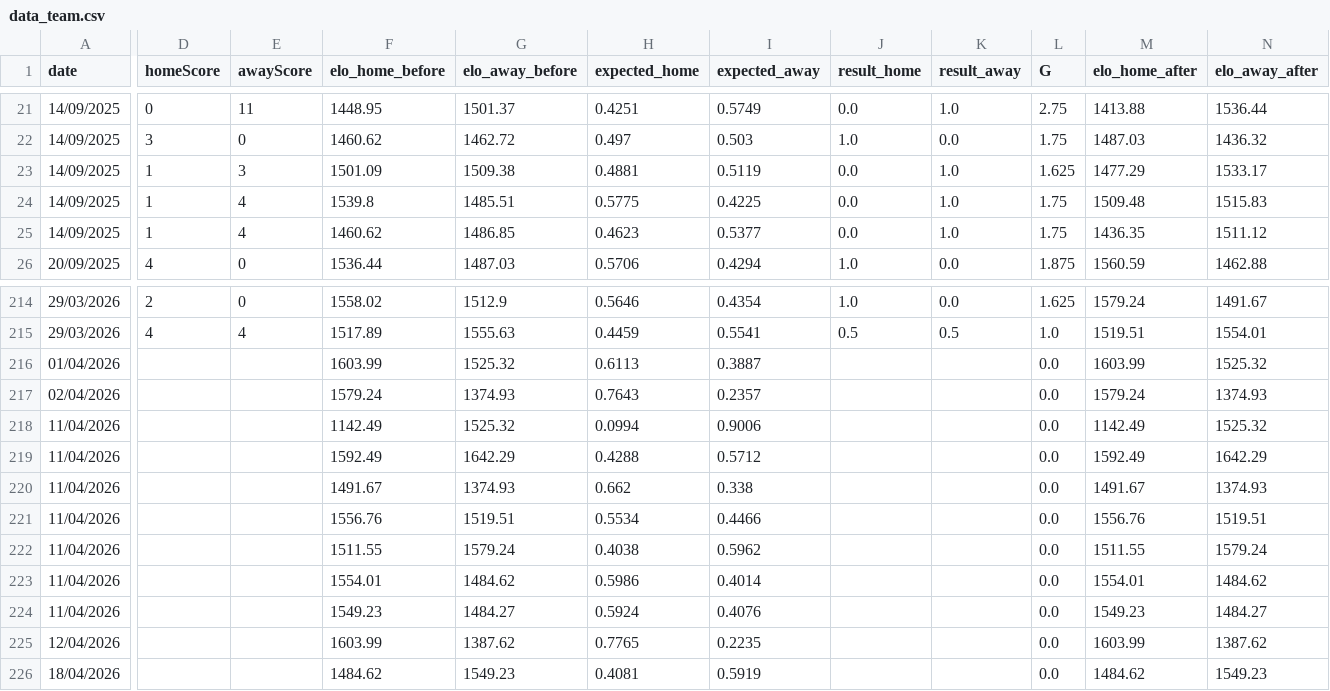
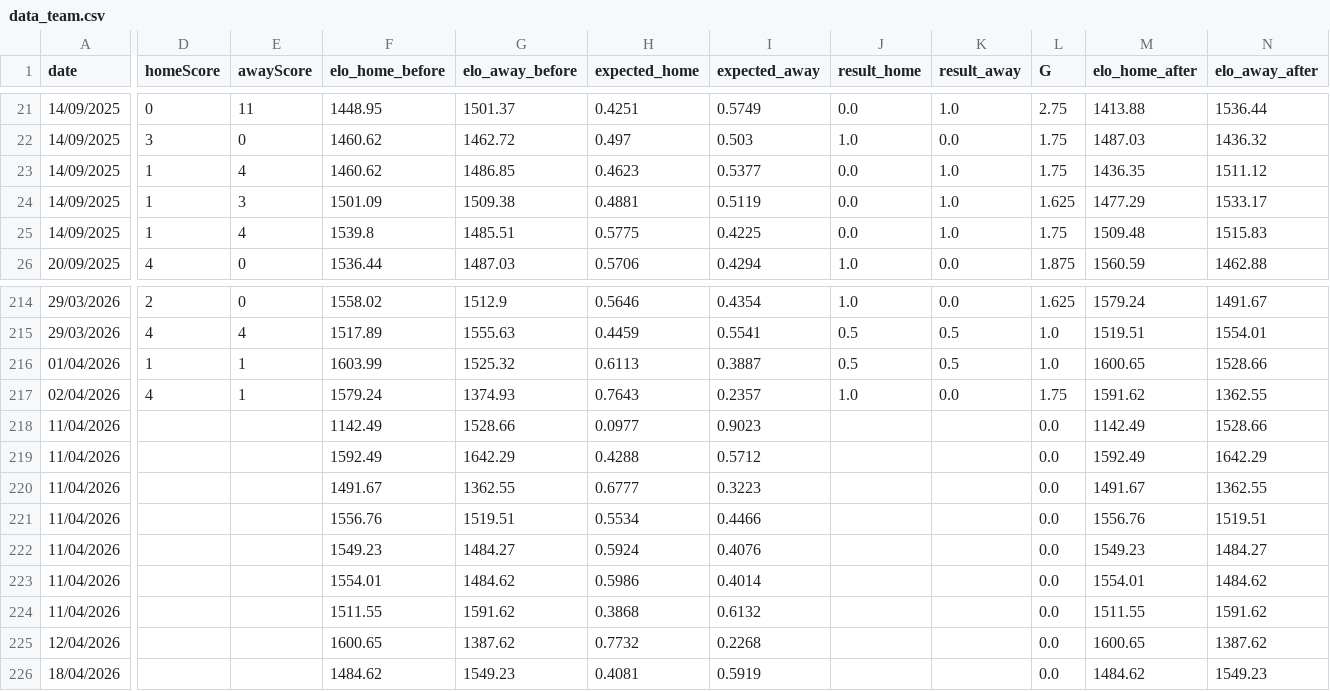
Before and after one commit to vjo18/RBFAdata, a CSV file: data_raw/data_team.csv, drawn as a sheet; only a part is shown, gaps mark what is left out; removed rows and columns are numbered as before the commit, all else as after; rows hold the shown columns only; the diff covers the shown part only; the diff names each change by its address in the sheet, - before the commit and + after, or states it on an @@ line.

```diff
--- a/data_raw/data_team.csv
+++ b/data_raw/data_team.csv
@@ row 25 moved to row 23: 14/09/2025 @@
-D216 (homeScore): (empty)
+D216 (homeScore): 1
-E216:E217 (awayScore): (empty)
+E216:E217 (awayScore): 1
-J216 (result_home): (empty)
+J216 (result_home): 0.5
-K216 (result_away): (empty)
+K216 (result_away): 0.5
-L216 (G): 0.0
+L216 (G): 1.0
-M216 (elo_home_after): 1603.99
+M216 (elo_home_after): 1600.65
-N216 (elo_away_after): 1525.32
+N216 (elo_away_after): 1528.66
-D217 (homeScore): (empty)
+D217 (homeScore): 4
-J217 (result_home): (empty)
+J217 (result_home): 1.0
-K217 (result_away): (empty)
+K217 (result_away): 0.0
-L217 (G): 0.0
+L217 (G): 1.75
-M217 (elo_home_after): 1579.24
+M217 (elo_home_after): 1591.62
-N217 (elo_away_after): 1374.93
+N217 (elo_away_after): 1362.55
-G218 (elo_away_before): 1525.32
+G218 (elo_away_before): 1528.66
-H218 (expected_home): 0.0994
+H218 (expected_home): 0.0977
-I218 (expected_away): 0.9006
+I218 (expected_away): 0.9023
-N218 (elo_away_after): 1525.32
+N218 (elo_away_after): 1528.66
-G220 (elo_away_before): 1374.93
+G220 (elo_away_before): 1362.55
-H220 (expected_home): 0.662
+H220 (expected_home): 0.6777
-I220 (expected_away): 0.338
+I220 (expected_away): 0.3223
-N220 (elo_away_after): 1374.93
+N220 (elo_away_after): 1362.55
-row 222: 11/04/2026 |  |  | 1511.55 | 1579.24 | 0.4038 | 0.5962 |  |  | 0.0 | 1511.55 | 1579.24
@@ row 224 moved to row 222: 11/04/2026 @@
+row 224: 11/04/2026 |  |  | 1511.55 | 1591.62 | 0.3868 | 0.6132 |  |  | 0.0 | 1511.55 | 1591.62
-F225 (elo_home_before): 1603.99
+F225 (elo_home_before): 1600.65
-H225 (expected_home): 0.7765
+H225 (expected_home): 0.7732
-I225 (expected_away): 0.2235
+I225 (expected_away): 0.2268
-M225 (elo_home_after): 1603.99
+M225 (elo_home_after): 1600.65
```
Also changed, not shown: 9 moved rows and 30 edited cells elsewhere in this file, data_raw/data_matchevent.csv, data_raw/match_events.csv, 30 other files.
